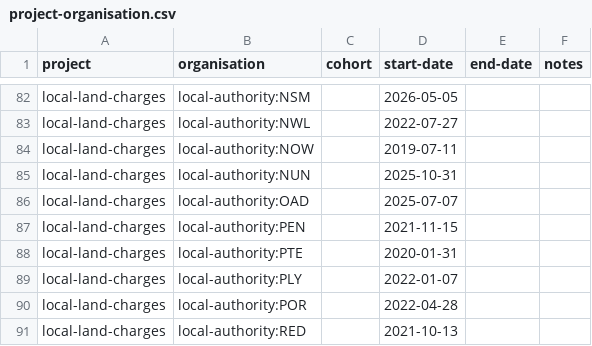
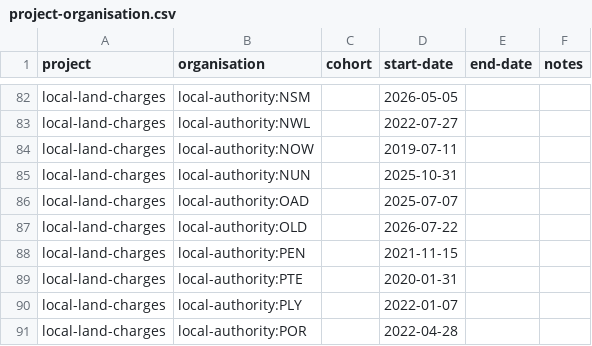
Before and after one commit to digital-land/specification, a CSV file: specification/project-organisation.csv, drawn as a sheet; only a part is shown, gaps mark what is left out; the shorter side is filled out with more unchanged rows.

Commit message:
Rebuilt specification 2026-06-26

```diff
--- a/specification/project-organisation.csv
+++ b/specification/project-organisation.csv
@@ -86,2 +86,3 @@ local-land-charges,local-authority:NUN,,2025-10-31,,
 local-land-charges,local-authority:OAD,,2025-07-07,,
+local-land-charges,local-authority:OLD,,2026-07-22,,
 local-land-charges,local-authority:PEN,,2021-11-15,,
```
